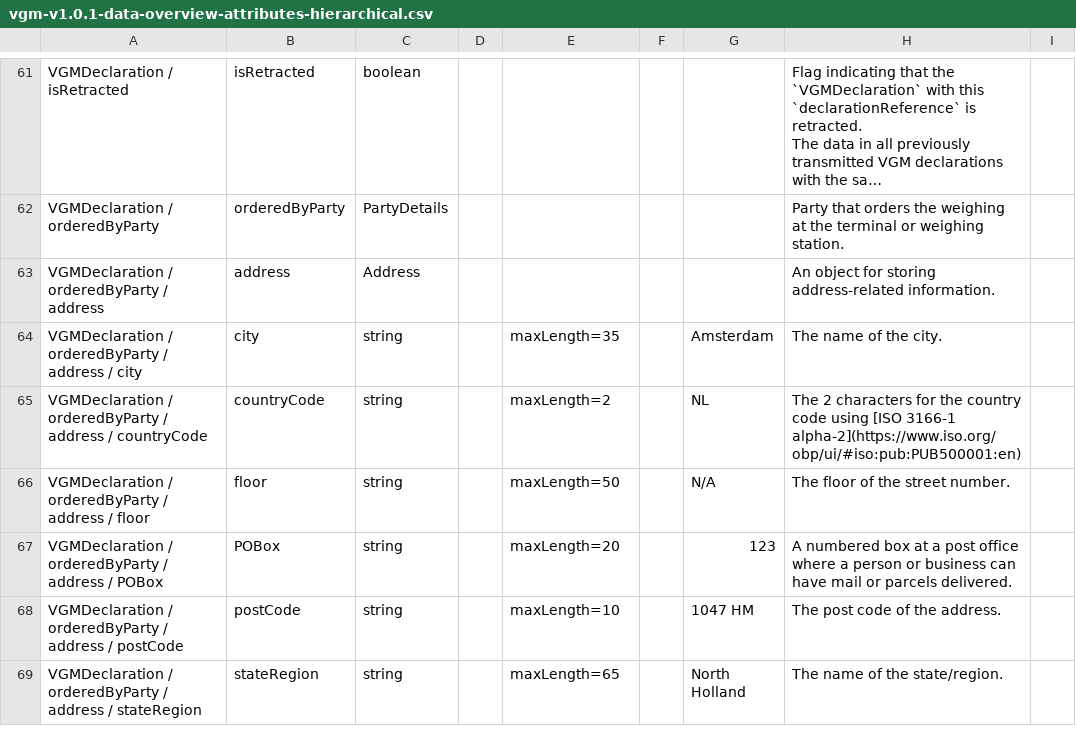
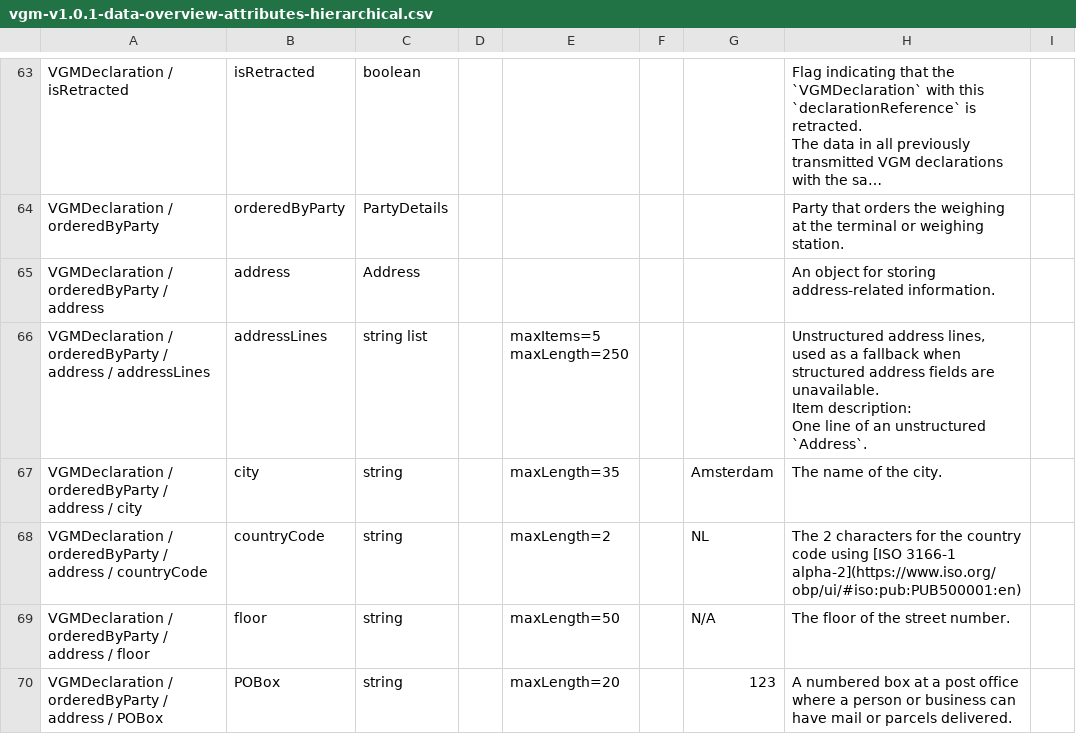
Before and after one commit to dcsaorg/DCSA-Information-Model, a CSV file: generated-resources/standards/vgm/v101/vgm-v1.0.1-data-overview-attributes-hierarchical.csv, drawn as a sheet; only a part is shown, gaps mark what is left out; the shorter side is filled out with more unchanged rows; long unchanged cells end in …; ↵ is a line break in a cell; the diff covers the shown part only; the diff names each change by its address in the sheet, - before the commit and + after, or states it on an @@ line.

Commit message:
SD-2755, SD-2766 VGM 101 Facility facilityName, Address addressLines

```diff
--- a/generated-resources/standards/vgm/v101/vgm-v1.0.1-data-overview-attributes-hierarchical.csv
+++ b/generated-resources/standards/vgm/v101/vgm-v1.0.1-data-overview-attributes-hierarchical.csv
+row 66: VGMDeclaration / orderedByParty / address / addressLines | addressLines | string list |  | maxItems=5 ↵ maxLength=250 |  |  | Unstructured address lines, used as a fallback when structured address fields are unavailable. ↵ Item description: ↵ One line of an unstructured `Address`.
```
Also changed, not shown: 11 added rows and 3 edited cells elsewhere in this file, 9 other files.
